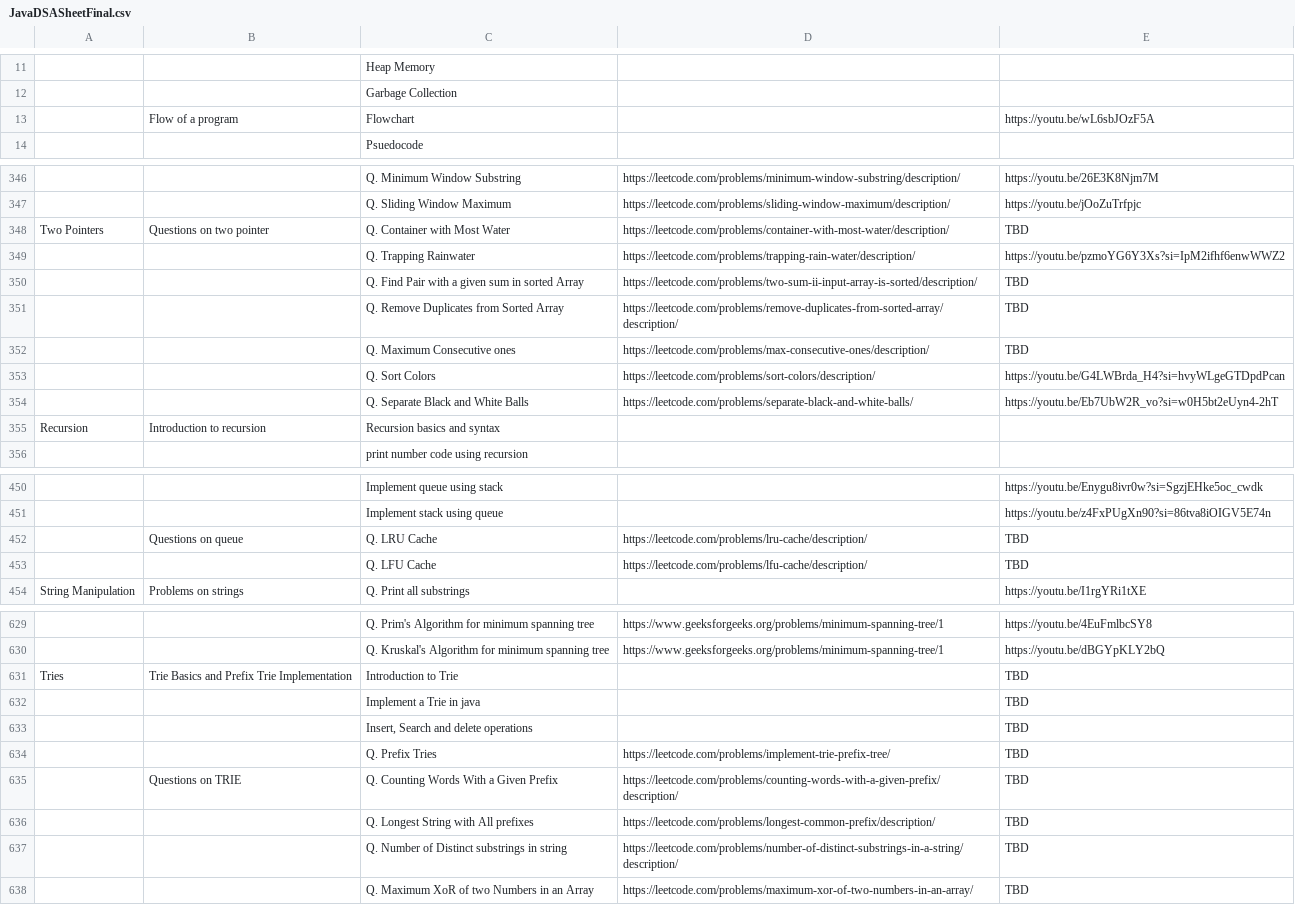
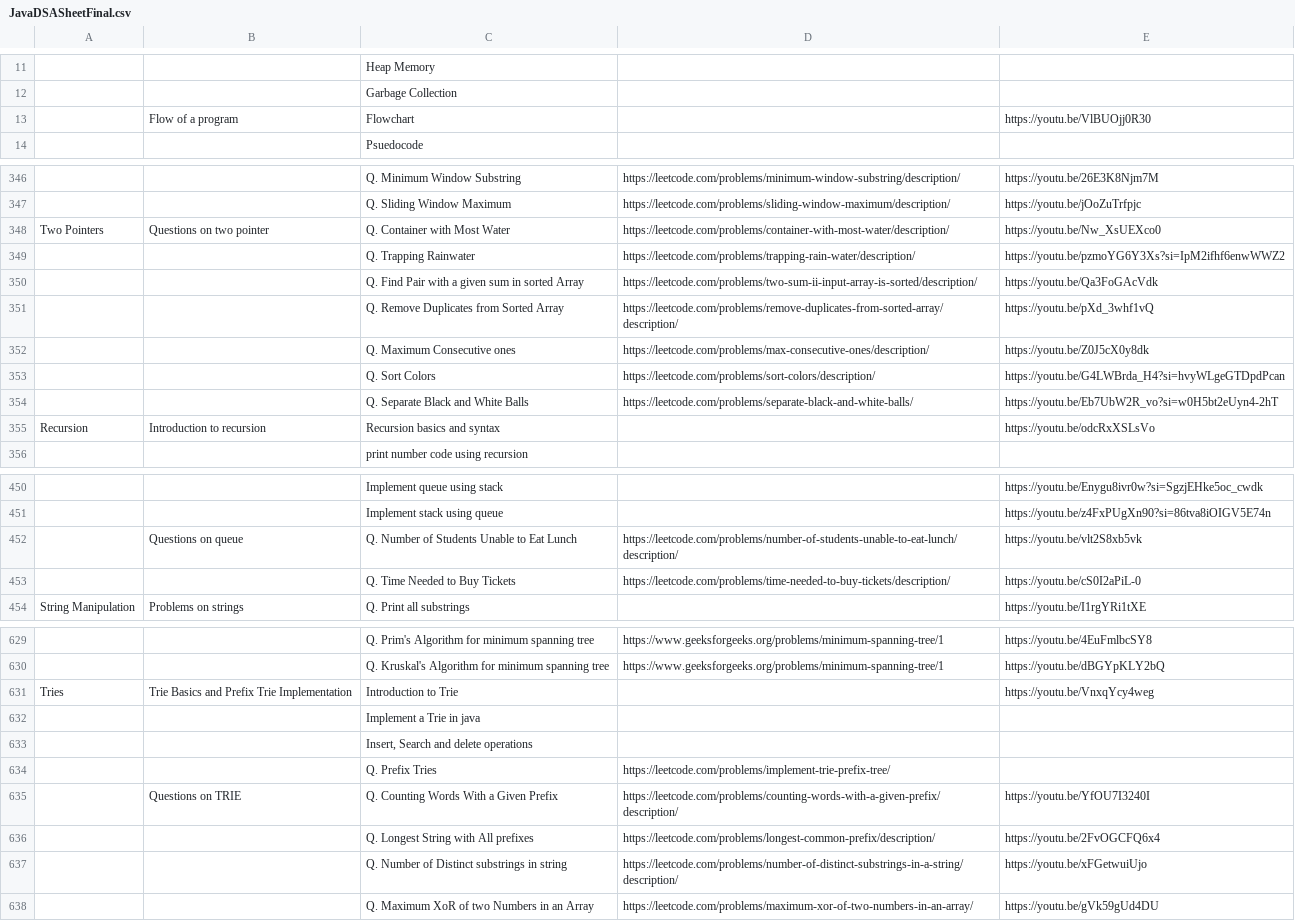
Before and after one commit to shashcode-org/shashcode, a CSV file: src/python-code/JavaDSASheetFinal.csv, drawn as a sheet; only a part is shown, gaps mark what is left out; removed rows and columns are numbered as before the commit, all else as after; the diff covers the shown part only; the diff names each change by its address in the sheet, - before the commit and + after, or states it on an @@ line.

```diff
--- a/src/python-code/JavaDSASheetFinal.csv
+++ b/src/python-code/JavaDSASheetFinal.csv
-E13: https://youtu.be/wL6sbJOzF5A
+E13: https://youtu.be/VlBUOjj0R30
-E348: TBD
+E348: https://youtu.be/Nw_XsUEXco0
-E350: TBD
+E350: https://youtu.be/Qa3FoGAcVdk
-E351: TBD
+E351: https://youtu.be/pXd_3whf1vQ
-E352: TBD
+E352: https://youtu.be/Z0J5cX0y8dk
-E355: (empty)
+E355: https://youtu.be/odcRxXSLsVo
-row 452:  | Questions on queue | Q. LRU Cache | https://leetcode.com/problems/lru-cache/description/ | TBD
-row 453:  |  | Q. LFU Cache | https://leetcode.com/problems/lfu-cache/description/ | TBD
+row 452:  | Questions on queue | Q. Number of Students Unable to Eat Lunch | https://leetcode.com/problems/number-of-students-unable-to-eat-lunch/description/ | https://youtu.be/vlt2S8xb5vk
+row 453:  |  | Q. Time Needed to Buy Tickets | https://leetcode.com/problems/time-needed-to-buy-tickets/description/ | https://youtu.be/cS0I2aPiL-0
-E631: TBD
+E631: https://youtu.be/VnxqYcy4weg
-E632:E634: TBD
+E632:E634: (empty)
-E635: TBD
+E635: https://youtu.be/YfOU7I3240I
-E636: TBD
+E636: https://youtu.be/2FvOGCFQ6x4
-E637: TBD
+E637: https://youtu.be/xFGetwuiUjo
-E638: TBD
+E638: https://youtu.be/gVk59gUd4DU
```
Also changed, not shown: 51 edited cells elsewhere in this file, 3 other files.
